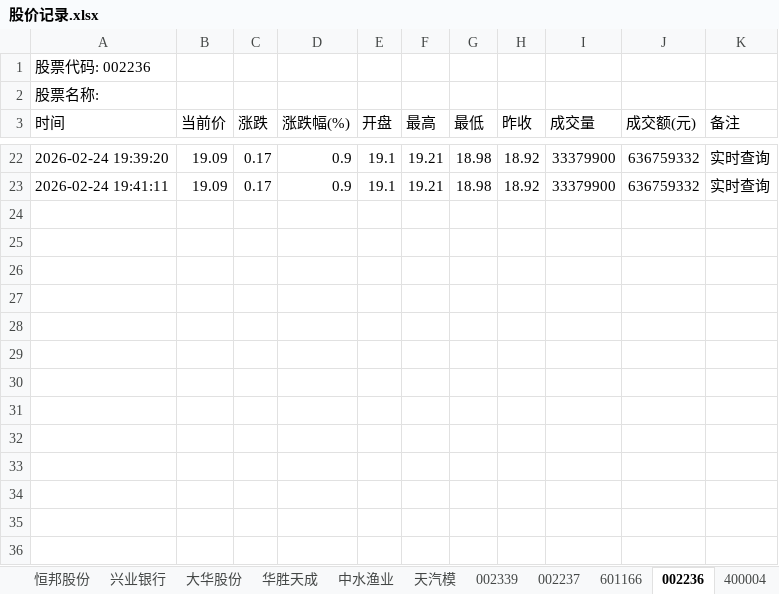
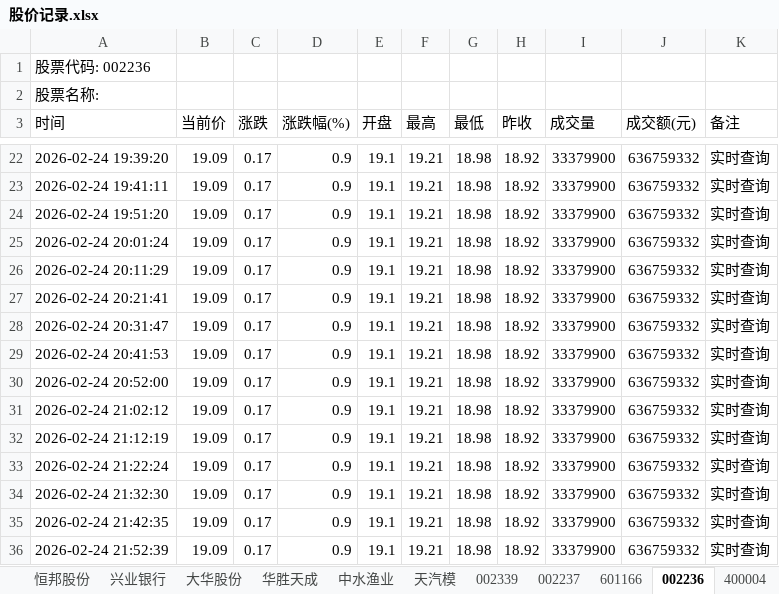
Before and after one commit to hallow123/stockading-system, an Excel workbook: 股价记录.xlsx, sheet 002236, drawn as a sheet; only a part is shown, gaps mark what is left out; values as stored, in another font and other column widths than the file's, no borders; the diff names each change by its address in the sheet, - before the commit and + after, or states it on an @@ line.

```diff
--- a/股价记录.xlsx (sheet 002236)
+++ b/股价记录.xlsx (sheet 002236)
+row 24: 2026-02-24 19:51:20 | 19.09 | 0.17 | 0.9 | 19.1 | 19.21 | 18.98 | 18.92 | 33379900 | 636759332 | 实时查询
+row 25: 2026-02-24 20:01:24 | 19.09 | 0.17 | 0.9 | 19.1 | 19.21 | 18.98 | 18.92 | 33379900 | 636759332 | 实时查询
+row 26: 2026-02-24 20:11:29 | 19.09 | 0.17 | 0.9 | 19.1 | 19.21 | 18.98 | 18.92 | 33379900 | 636759332 | 实时查询
+row 27: 2026-02-24 20:21:41 | 19.09 | 0.17 | 0.9 | 19.1 | 19.21 | 18.98 | 18.92 | 33379900 | 636759332 | 实时查询
+row 28: 2026-02-24 20:31:47 | 19.09 | 0.17 | 0.9 | 19.1 | 19.21 | 18.98 | 18.92 | 33379900 | 636759332 | 实时查询
+row 29: 2026-02-24 20:41:53 | 19.09 | 0.17 | 0.9 | 19.1 | 19.21 | 18.98 | 18.92 | 33379900 | 636759332 | 实时查询
+row 30: 2026-02-24 20:52:00 | 19.09 | 0.17 | 0.9 | 19.1 | 19.21 | 18.98 | 18.92 | 33379900 | 636759332 | 实时查询
+row 31: 2026-02-24 21:02:12 | 19.09 | 0.17 | 0.9 | 19.1 | 19.21 | 18.98 | 18.92 | 33379900 | 636759332 | 实时查询
+row 32: 2026-02-24 21:12:19 | 19.09 | 0.17 | 0.9 | 19.1 | 19.21 | 18.98 | 18.92 | 33379900 | 636759332 | 实时查询
+row 33: 2026-02-24 21:22:24 | 19.09 | 0.17 | 0.9 | 19.1 | 19.21 | 18.98 | 18.92 | 33379900 | 636759332 | 实时查询
+row 34: 2026-02-24 21:32:30 | 19.09 | 0.17 | 0.9 | 19.1 | 19.21 | 18.98 | 18.92 | 33379900 | 636759332 | 实时查询
+row 35: 2026-02-24 21:42:35 | 19.09 | 0.17 | 0.9 | 19.1 | 19.21 | 18.98 | 18.92 | 33379900 | 636759332 | 实时查询
+row 36: 2026-02-24 21:52:39 | 19.09 | 0.17 | 0.9 | 19.1 | 19.21 | 18.98 | 18.92 | 33379900 | 636759332 | 实时查询
```
Also changed, not shown: sheet 002339, sheet 601166, sheet 002237, 1 other file.
